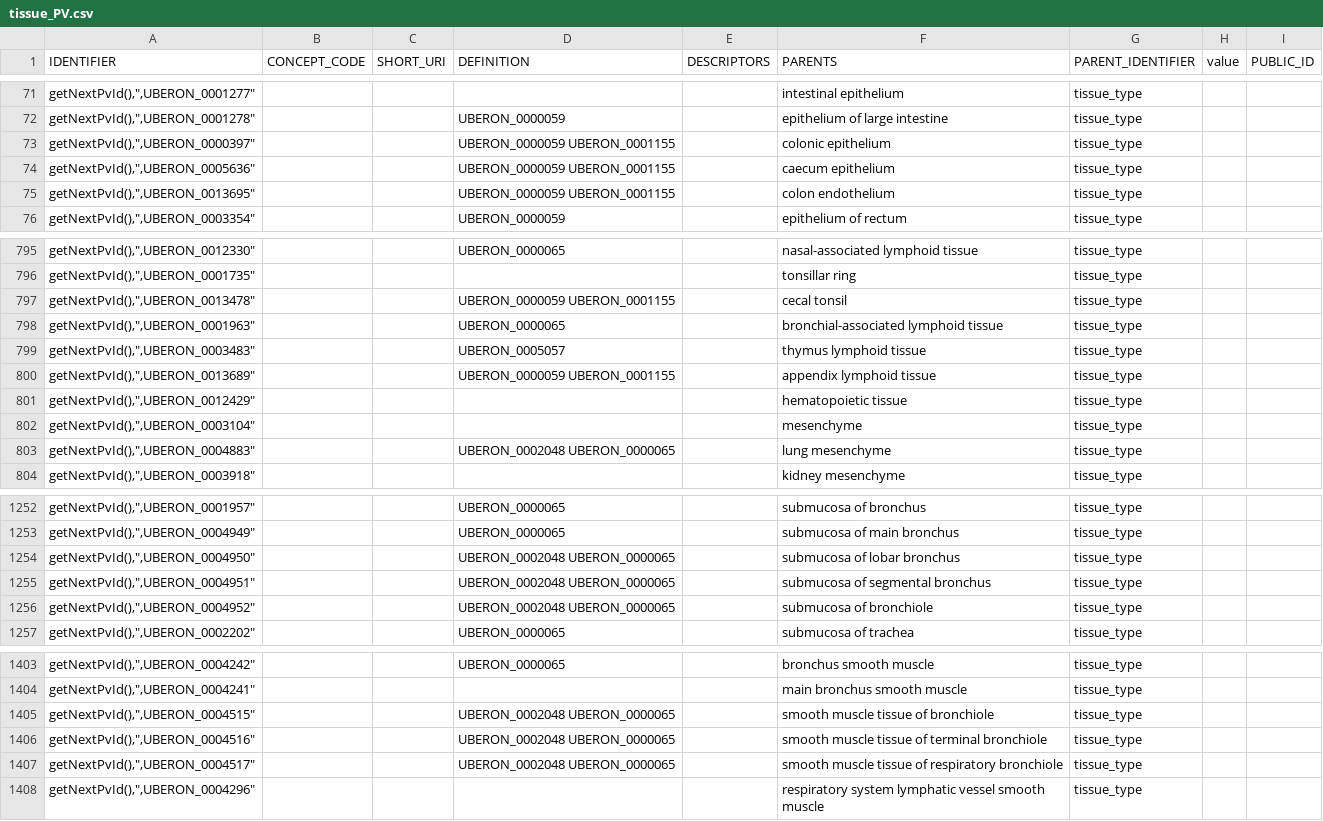
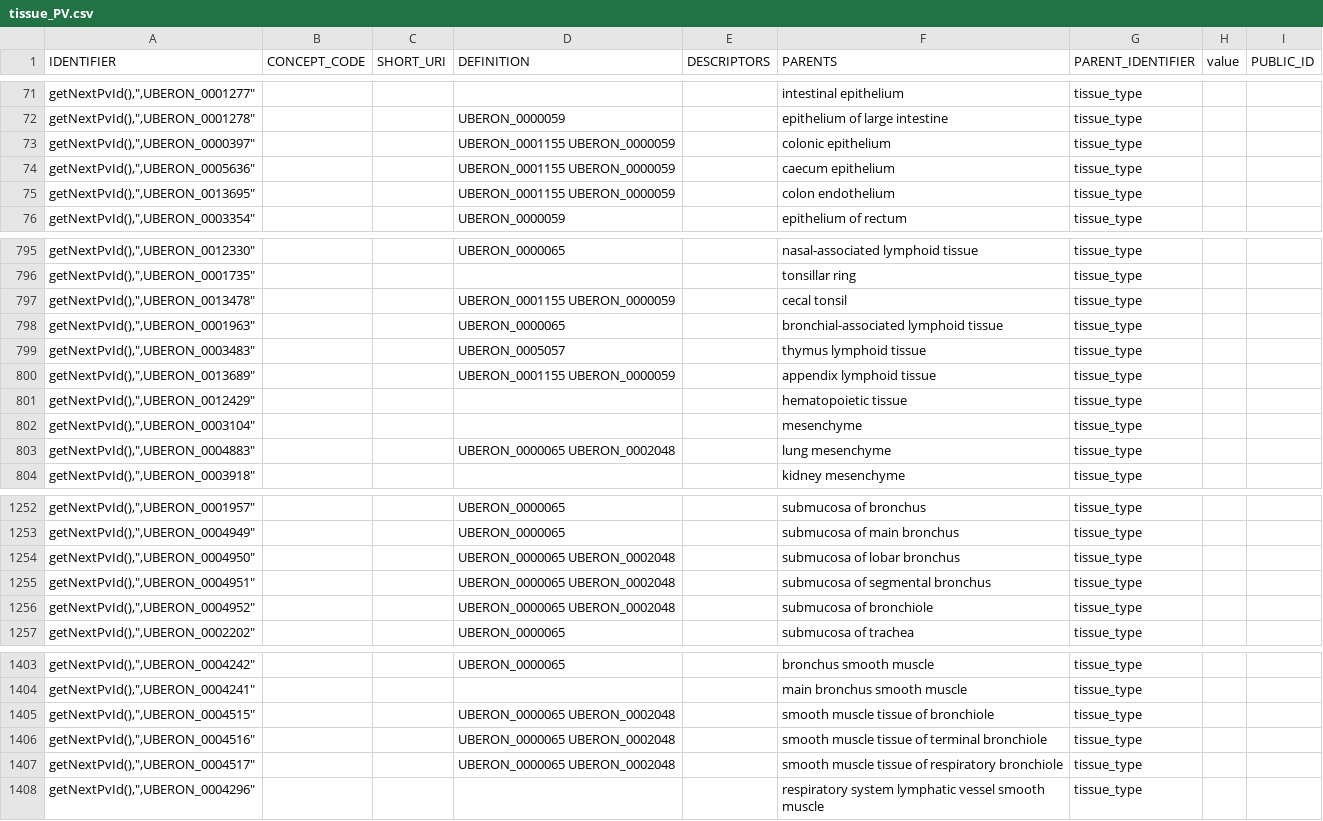
Before and after one commit to laurencenoel/ontoviewer, a CSV file: export/PV/tissue_PV.csv, drawn as a sheet; only a part is shown, gaps mark what is left out; the diff covers the shown part only.

```diff
--- a/export/PV/tissue_PV.csv
+++ b/export/PV/tissue_PV.csv
@@ -72,5 +72,5 @@ IDENTIFIER,CONCEPT_CODE,SHORT_URI,DEFINITION,DESCRIPTORS,PARENTS,PARENT_IDENTIFI
 "getNextPvId(),"","UBERON_0001278","","","UBERON_0000059","","epithelium of large intestine","tissue_type"
-"getNextPvId(),"","UBERON_0000397","","","UBERON_0000059 UBERON_0001155","","colonic epithelium","tissue_type"
-"getNextPvId(),"","UBERON_0005636","","","UBERON_0000059 UBERON_0001155","","caecum epithelium","tissue_type"
-"getNextPvId(),"","UBERON_0013695","","","UBERON_0000059 UBERON_0001155","","colon endothelium","tissue_type"
+"getNextPvId(),"","UBERON_0000397","","","UBERON_0001155 UBERON_0000059","","colonic epithelium","tissue_type"
+"getNextPvId(),"","UBERON_0005636","","","UBERON_0001155 UBERON_0000059","","caecum epithelium","tissue_type"
+"getNextPvId(),"","UBERON_0013695","","","UBERON_0001155 UBERON_0000059","","colon endothelium","tissue_type"
 "getNextPvId(),"","UBERON_0003354","","","UBERON_0000059","","epithelium of rectum","tissue_type"
@@ -796,9 +796,9 @@ IDENTIFIER,CONCEPT_CODE,SHORT_URI,DEFINITION,DESCRIPTORS,PARENTS,PARENT_IDENTIFI
 "getNextPvId(),"","UBERON_0001735","","","","","tonsillar ring","tissue_type"
-"getNextPvId(),"","UBERON_0013478","","","UBERON_0000059 UBERON_0001155","","cecal tonsil","tissue_type"
+"getNextPvId(),"","UBERON_0013478","","","UBERON_0001155 UBERON_0000059","","cecal tonsil","tissue_type"
 "getNextPvId(),"","UBERON_0001963","","","UBERON_0000065","","bronchial-associated lymphoid tissue","tissue_type"
 "getNextPvId(),"","UBERON_0003483","","","UBERON_0005057","","thymus lymphoid tissue","tissue_type"
-"getNextPvId(),"","UBERON_0013689","","","UBERON_0000059 UBERON_0001155","","appendix lymphoid tissue","tissue_type"
+"getNextPvId(),"","UBERON_0013689","","","UBERON_0001155 UBERON_0000059","","appendix lymphoid tissue","tissue_type"
 "getNextPvId(),"","UBERON_0012429","","","","","hematopoietic tissue","tissue_type"
 "getNextPvId(),"","UBERON_0003104","","","","","mesenchyme","tissue_type"
-"getNextPvId(),"","UBERON_0004883","","","UBERON_0002048 UBERON_0000065","","lung mesenchyme","tissue_type"
+"getNextPvId(),"","UBERON_0004883","","","UBERON_0000065 UBERON_0002048","","lung mesenchyme","tissue_type"
 "getNextPvId(),"","UBERON_0003918","","","","","kidney mesenchyme","tissue_type"
@@ -1253,5 +1253,5 @@ IDENTIFIER,CONCEPT_CODE,SHORT_URI,DEFINITION,DESCRIPTORS,PARENTS,PARENT_IDENTIFI
 "getNextPvId(),"","UBERON_0004949","","","UBERON_0000065","","submucosa of main bronchus","tissue_type"
-"getNextPvId(),"","UBERON_0004950","","","UBERON_0002048 UBERON_0000065","","submucosa of lobar bronchus","tissue_type"
-"getNextPvId(),"","UBERON_0004951","","","UBERON_0002048 UBERON_0000065","","submucosa of segmental bronchus","tissue_type"
-"getNextPvId(),"","UBERON_0004952","","","UBERON_0002048 UBERON_0000065","","submucosa of bronchiole","tissue_type"
+"getNextPvId(),"","UBERON_0004950","","","UBERON_0000065 UBERON_0002048","","submucosa of lobar bronchus","tissue_type"
+"getNextPvId(),"","UBERON_0004951","","","UBERON_0000065 UBERON_0002048","","submucosa of segmental bronchus","tissue_type"
+"getNextPvId(),"","UBERON_0004952","","","UBERON_0000065 UBERON_0002048","","submucosa of bronchiole","tissue_type"
 "getNextPvId(),"","UBERON_0002202","","","UBERON_0000065","","submucosa of trachea","tissue_type"
@@ -1404,5 +1404,5 @@ IDENTIFIER,CONCEPT_CODE,SHORT_URI,DEFINITION,DESCRIPTORS,PARENTS,PARENT_IDENTIFI
 "getNextPvId(),"","UBERON_0004241","","","","","main bronchus smooth muscle","tissue_type"
-"getNextPvId(),"","UBERON_0004515","","","UBERON_0002048 UBERON_0000065","","smooth muscle tissue of bronchiole","tissue_type"
-"getNextPvId(),"","UBERON_0004516","","","UBERON_0002048 UBERON_0000065","","smooth muscle tissue of terminal bronchiole","tissue_type"
-"getNextPvId(),"","UBERON_0004517","","","UBERON_0002048 UBERON_0000065","","smooth muscle tissue of respiratory bronchiole","tissue_type"
+"getNextPvId(),"","UBERON_0004515","","","UBERON_0000065 UBERON_0002048","","smooth muscle tissue of bronchiole","tissue_type"
+"getNextPvId(),"","UBERON_0004516","","","UBERON_0000065 UBERON_0002048","","smooth muscle tissue of terminal bronchiole","tissue_type"
+"getNextPvId(),"","UBERON_0004517","","","UBERON_0000065 UBERON_0002048","","smooth muscle tissue of respiratory bronchiole","tissue_type"
 "getNextPvId(),"","UBERON_0004296","","","","","respiratory system lymphatic vessel smooth muscle","tissue_type"
```
Also changed, not shown: 28 edited cells elsewhere in this file, export/PV/organ_child.csv, export/PV/organs.csv.
